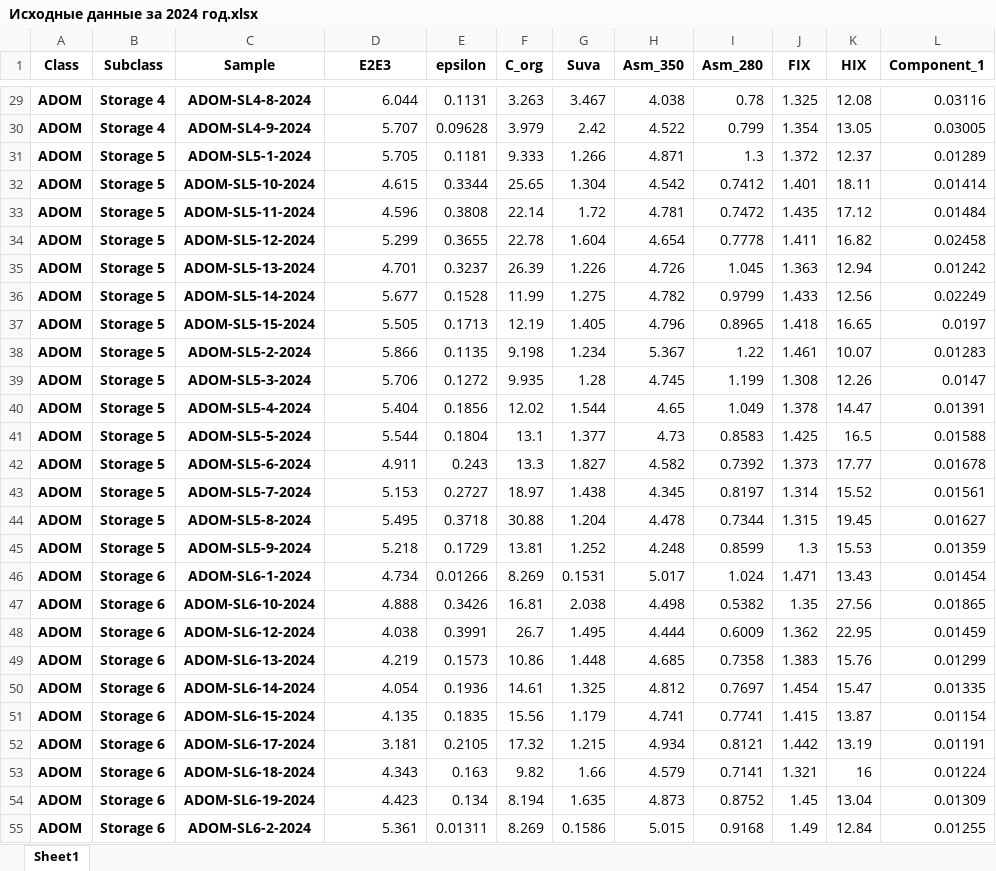
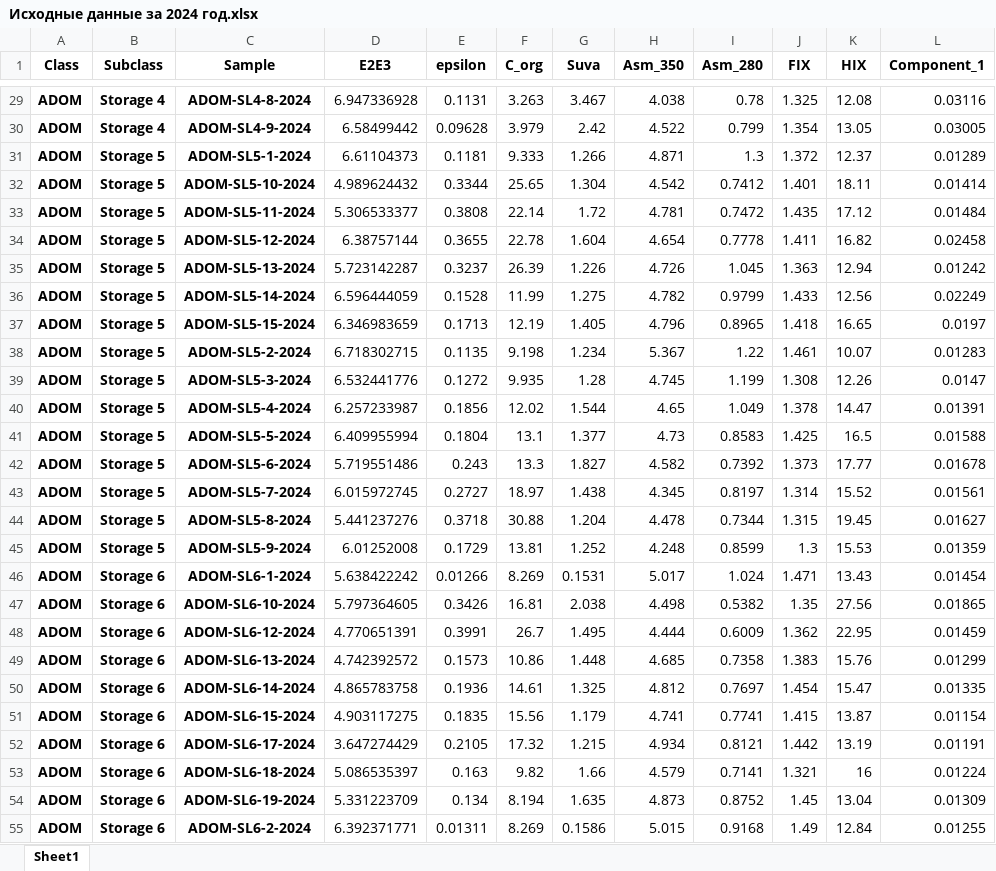
Before and after one commit to Eickland/KNP-analysis, an Excel workbook: Received_data/Statistics/2024/Documents/Исходные данные за 2024 год.xlsx, sheet Sheet1, drawn as a sheet; only a part is shown, gaps mark what is left out; values as stored, in another font and other column widths than the file's, no borders; the diff covers the shown part only; the diff names each change by its address in the sheet, - before the commit and + after, or states it on an @@ line.

```diff
--- a/Received_data/Statistics/2024/Documents/Исходные данные за 2024 год.xlsx (sheet Sheet1)
+++ b/Received_data/Statistics/2024/Documents/Исходные данные за 2024 год.xlsx (sheet Sheet1)
-D29 (E2E3): 6.044
+D29 (E2E3): 6.947336928
-D30 (E2E3): 5.707
+D30 (E2E3): 6.58499442
-D31 (E2E3): 5.705
+D31 (E2E3): 6.61104373
-D32 (E2E3): 4.615
+D32 (E2E3): 4.989624432
-D33 (E2E3): 4.596
+D33 (E2E3): 5.306533377
-D34 (E2E3): 5.299
+D34 (E2E3): 6.38757144
-D35 (E2E3): 4.701
+D35 (E2E3): 5.723142287
-D36 (E2E3): 5.677
+D36 (E2E3): 6.596444059
-D37 (E2E3): 5.505
+D37 (E2E3): 6.346983659
-D38 (E2E3): 5.866
+D38 (E2E3): 6.718302715
-D39 (E2E3): 5.706
+D39 (E2E3): 6.532441776
-D40 (E2E3): 5.404
+D40 (E2E3): 6.257233987
-D41 (E2E3): 5.544
+D41 (E2E3): 6.409955994
-D42 (E2E3): 4.911
+D42 (E2E3): 5.719551486
-D43 (E2E3): 5.153
+D43 (E2E3): 6.015972745
-D44 (E2E3): 5.495
+D44 (E2E3): 5.441237276
-D45 (E2E3): 5.218
+D45 (E2E3): 6.01252008
-D46 (E2E3): 4.734
+D46 (E2E3): 5.638422242
-D47 (E2E3): 4.888
+D47 (E2E3): 5.797364605
-D48 (E2E3): 4.038
+D48 (E2E3): 4.770651391
-D49 (E2E3): 4.219
+D49 (E2E3): 4.742392572
-D50 (E2E3): 4.054
+D50 (E2E3): 4.865783758
-D51 (E2E3): 4.135
+D51 (E2E3): 4.903117275
-D52 (E2E3): 3.181
+D52 (E2E3): 3.647274429
-D53 (E2E3): 4.343
+D53 (E2E3): 5.086535397
-D54 (E2E3): 4.423
+D54 (E2E3): 5.331223709
-D55 (E2E3): 5.361
+D55 (E2E3): 6.392371771
```
Also changed, not shown: 158 edited cells elsewhere in this sheet, Received_data/Model/Classification/Models_summary.xlsx, Received_data/Parafac/data/parafac.xlsx, 22 other files.
